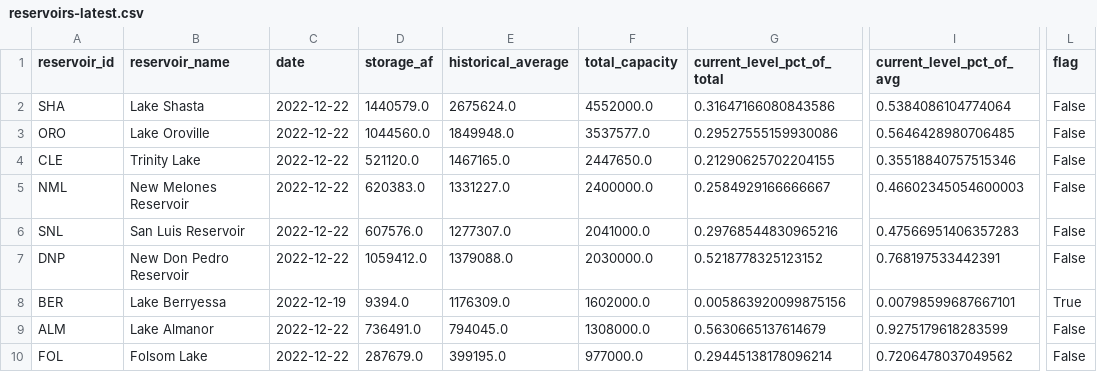
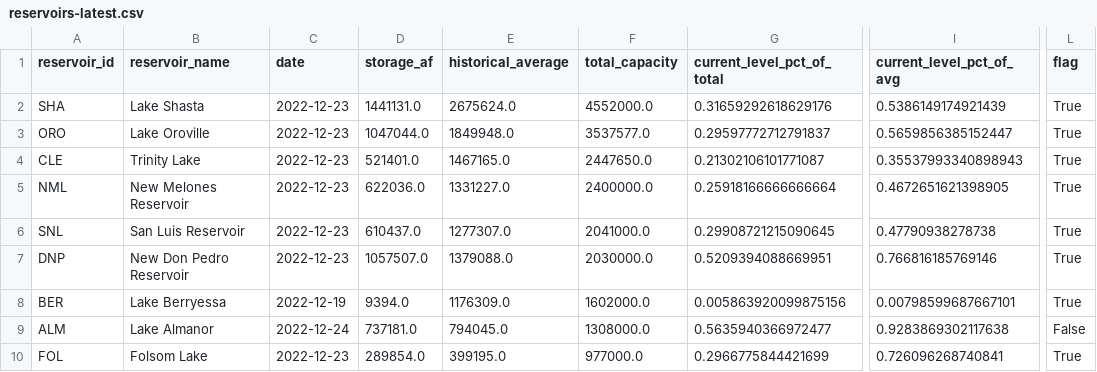
Before and after one commit to datadesk/california-drought-scrapers, a CSV file: data/processed/reservoirs/reservoirs-latest.csv, drawn as a sheet; only a part is shown, gaps mark what is left out; the diff names each change by its address in the sheet, - before the commit and + after, or states it on an @@ line.

```diff
--- a/data/processed/reservoirs/reservoirs-latest.csv
+++ b/data/processed/reservoirs/reservoirs-latest.csv
-C2:C7 (date): 2022-12-22
+C2:C7 (date): 2022-12-23
-D2 (storage_af): 1440579.0
+D2 (storage_af): 1441131.0
-G2 (current_level_pct_of_total): 0.31647166080843586
+G2 (current_level_pct_of_total): 0.31659292618629176
-I2 (current_level_pct_of_avg): 0.5384086104774064
+I2 (current_level_pct_of_avg): 0.5386149174921439
-L2:L7 (flag): False
+L2:L7 (flag): True
-D3 (storage_af): 1044560.0
+D3 (storage_af): 1047044.0
-G3 (current_level_pct_of_total): 0.29527555159930086
+G3 (current_level_pct_of_total): 0.29597772712791837
-I3 (current_level_pct_of_avg): 0.5646428980706485
+I3 (current_level_pct_of_avg): 0.5659856385152447
-D4 (storage_af): 521120.0
+D4 (storage_af): 521401.0
-G4 (current_level_pct_of_total): 0.21290625702204155
+G4 (current_level_pct_of_total): 0.21302106101771087
-I4 (current_level_pct_of_avg): 0.35518840757515346
+I4 (current_level_pct_of_avg): 0.35537993340898943
-D5 (storage_af): 620383.0
+D5 (storage_af): 622036.0
-G5 (current_level_pct_of_total): 0.2584929166666667
+G5 (current_level_pct_of_total): 0.25918166666666664
-I5 (current_level_pct_of_avg): 0.46602345054600003
+I5 (current_level_pct_of_avg): 0.4672651621398905
-D6 (storage_af): 607576.0
+D6 (storage_af): 610437.0
-G6 (current_level_pct_of_total): 0.29768544830965216
+G6 (current_level_pct_of_total): 0.29908721215090645
-I6 (current_level_pct_of_avg): 0.47566951406357283
+I6 (current_level_pct_of_avg): 0.47790938278738
-D7 (storage_af): 1059412.0
+D7 (storage_af): 1057507.0
-G7 (current_level_pct_of_total): 0.5218778325123152
+G7 (current_level_pct_of_total): 0.5209394088669951
-I7 (current_level_pct_of_avg): 0.768197533442391
+I7 (current_level_pct_of_avg): 0.766816185769146
-C9 (date): 2022-12-22
+C9 (date): 2022-12-24
-D9 (storage_af): 736491.0
+D9 (storage_af): 737181.0
-G9 (current_level_pct_of_total): 0.5630665137614679
+G9 (current_level_pct_of_total): 0.5635940366972477
-I9 (current_level_pct_of_avg): 0.9275179618283599
+I9 (current_level_pct_of_avg): 0.9283869302117638
-C10 (date): 2022-12-22
+C10 (date): 2022-12-23
-D10 (storage_af): 287679.0
+D10 (storage_af): 289854.0
-G10 (current_level_pct_of_total): 0.29445138178096214
+G10 (current_level_pct_of_total): 0.2966775844421699
-I10 (current_level_pct_of_avg): 0.7206478037049562
+I10 (current_level_pct_of_avg): 0.726096268740841
-L10 (flag): False
+L10 (flag): True
```
Also changed, not shown: data/processed/reservoirs/colorado-river-reservoirs-latest.csv, data/raw/reservoirs/statewide/timeseries.csv, 2 other files.
